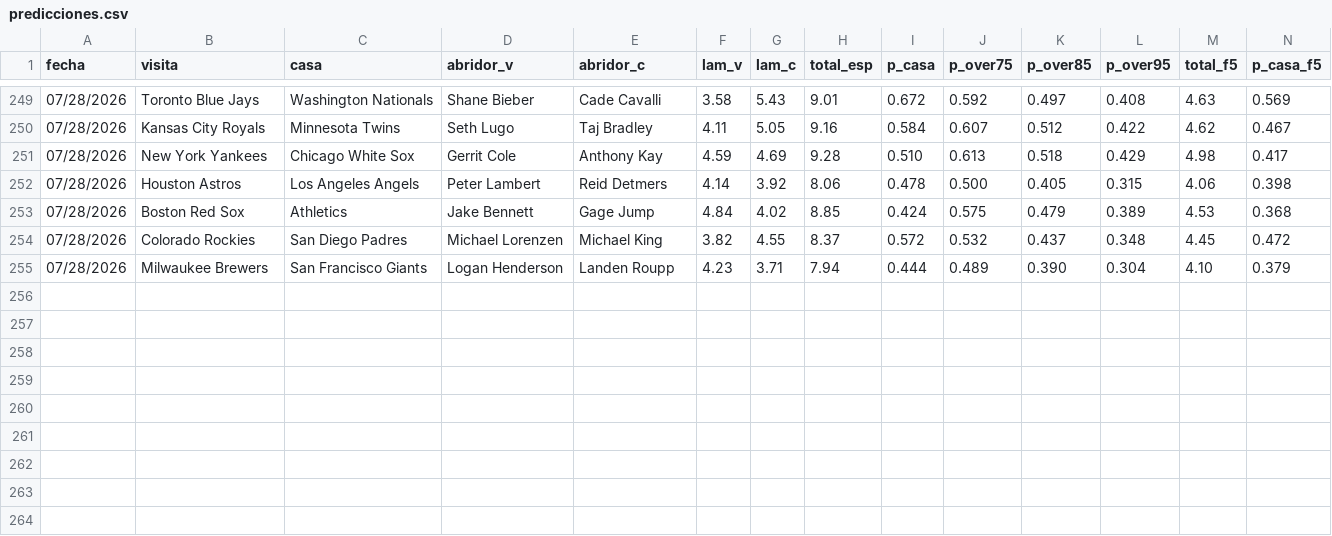
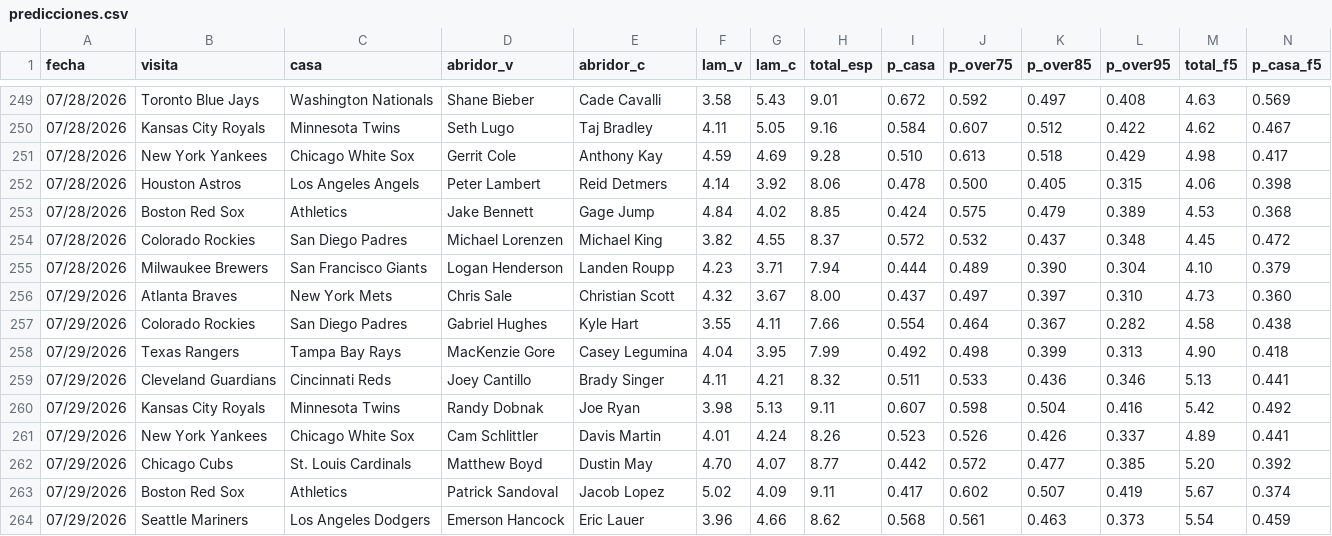
Before and after one commit to Robert123712/MODELO-MLB-V02, a CSV file: predicciones.csv, drawn as a sheet; only a part is shown, gaps mark what is left out; rows hold the shown columns only; the diff names each change by its address in the sheet, - before the commit and + after, or states it on an @@ line.

```diff
--- a/predicciones.csv
+++ b/predicciones.csv
+row 256: 07/29/2026 | Atlanta Braves | New York Mets | Chris Sale | Christian Scott | 4.32 | 3.67 | 8.00 | 0.437 | 0.497 | 0.397 | 0.310 | 4.73 | 0.360
+row 257: 07/29/2026 | Colorado Rockies | San Diego Padres | Gabriel Hughes | Kyle Hart | 3.55 | 4.11 | 7.66 | 0.554 | 0.464 | 0.367 | 0.282 | 4.58 | 0.438
+row 258: 07/29/2026 | Texas Rangers | Tampa Bay Rays | MacKenzie Gore | Casey Legumina | 4.04 | 3.95 | 7.99 | 0.492 | 0.498 | 0.399 | 0.313 | 4.90 | 0.418
+row 259: 07/29/2026 | Cleveland Guardians | Cincinnati Reds | Joey Cantillo | Brady Singer | 4.11 | 4.21 | 8.32 | 0.511 | 0.533 | 0.436 | 0.346 | 5.13 | 0.441
+row 260: 07/29/2026 | Kansas City Royals | Minnesota Twins | Randy Dobnak | Joe Ryan | 3.98 | 5.13 | 9.11 | 0.607 | 0.598 | 0.504 | 0.416 | 5.42 | 0.492
+row 261: 07/29/2026 | New York Yankees | Chicago White Sox | Cam Schlittler | Davis Martin | 4.01 | 4.24 | 8.26 | 0.523 | 0.526 | 0.426 | 0.337 | 4.89 | 0.441
+row 262: 07/29/2026 | Chicago Cubs | St. Louis Cardinals | Matthew Boyd | Dustin May | 4.70 | 4.07 | 8.77 | 0.442 | 0.572 | 0.477 | 0.385 | 5.20 | 0.392
+row 263: 07/29/2026 | Boston Red Sox | Athletics | Patrick Sandoval | Jacob Lopez | 5.02 | 4.09 | 9.11 | 0.417 | 0.602 | 0.507 | 0.419 | 5.67 | 0.374
+row 264: 07/29/2026 | Seattle Mariners | Los Angeles Dodgers | Emerson Hancock | Eric Lauer | 3.96 | 4.66 | 8.62 | 0.568 | 0.561 | 0.463 | 0.373 | 5.54 | 0.459
```
Also changed, not shown: 1 other file.
